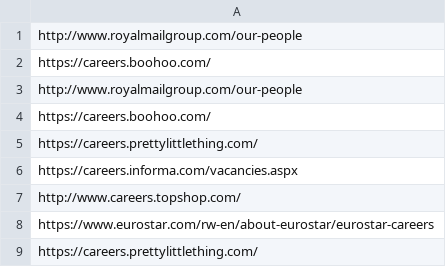
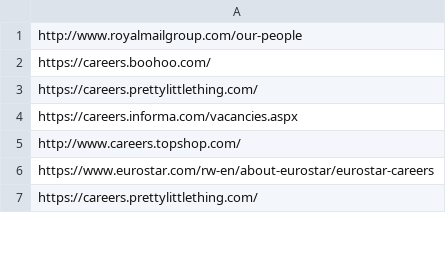
Before and after one commit to DimaAntoniuk/URLparser, a CSV file: output.csv, drawn as a sheet; only a part is shown; removed rows and columns are numbered as before the commit, all else as after; the diff covers the shown part only; the diff names each change by its address in the sheet, - before the commit and + after, or states it on an @@ line.

```diff
--- a/output.csv
+++ b/output.csv
-row 3: http://www.royalmailgroup.com/our-people
-row 4: https://careers.boohoo.com/
```
Also changed, not shown: 4 added rows, 1 removed row and 47 edited cells elsewhere in this file, 1 other file.
